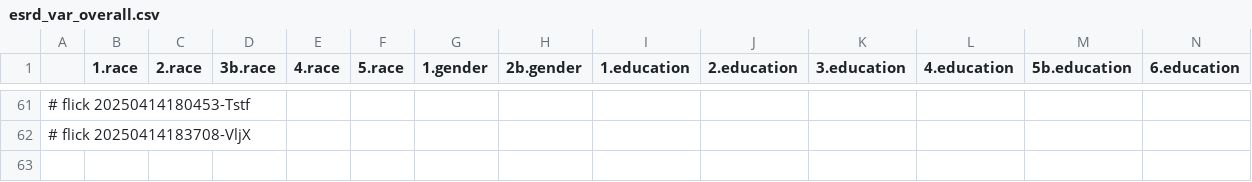
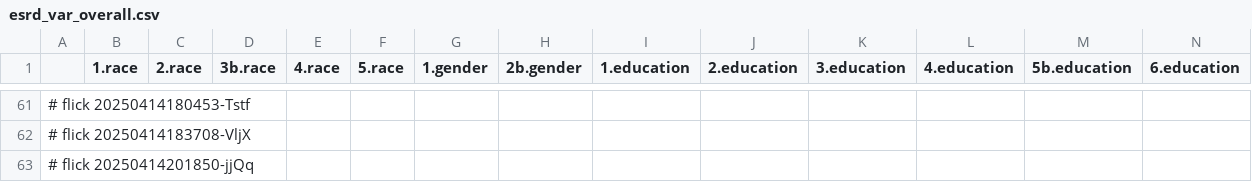
Before and after one commit to abikesa/peer-review, a CSV file: kitabo/ensi/ukubona/donorcase/test3/assets/csv/esrd_var_overall.csv, drawn as a sheet; only a part is shown, gaps mark what is left out; rows hold the shown columns only; the diff names each change by its address in the sheet, - before the commit and + after, or states it on an @@ line.

Commit message:
kitabo/ensi/ukubona/donorcase/test3/assets/csv/esrd_var_overall.csv

```diff
--- a/kitabo/ensi/ukubona/donorcase/test3/assets/csv/esrd_var_overall.csv
+++ b/kitabo/ensi/ukubona/donorcase/test3/assets/csv/esrd_var_overall.csv
+row 63: # flick 20250414201850-jjQq
```
